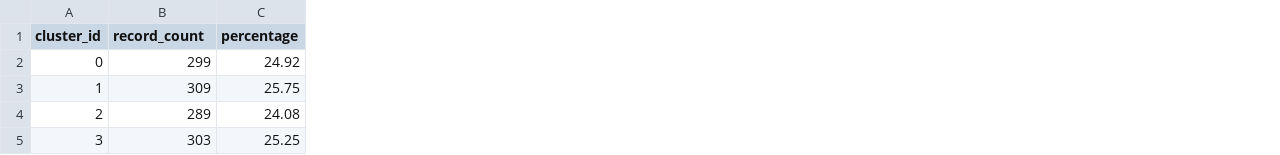
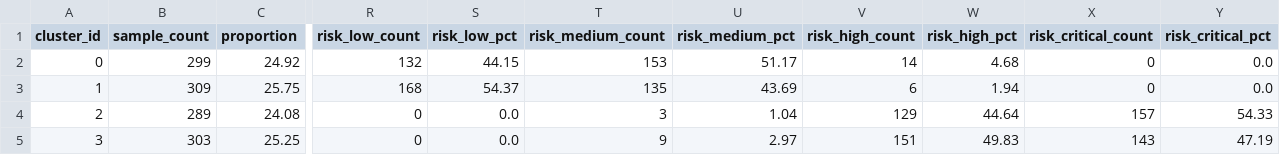
Before and after one commit to sharif-ahmed70/traceward, a CSV file: artifacts/kmeans/cluster_profiles.csv, drawn as a sheet; only a part is shown, gaps mark what is left out; the diff names each change by its address in the sheet, - before the commit and + after, or states it on an @@ line.

```diff
--- a/artifacts/kmeans/cluster_profiles.csv
+++ b/artifacts/kmeans/cluster_profiles.csv
+column R (risk_low_count), rows 2-5: 132 | 168 | 0 | 0
+column S (risk_low_pct), rows 2-5: 44.15 | 54.37 | 0.0 | 0.0
+column T (risk_medium_count), rows 2-5: 153 | 135 | 3 | 9
+column U (risk_medium_pct), rows 2-5: 51.17 | 43.69 | 1.04 | 2.97
+column V (risk_high_count), rows 2-5: 14 | 6 | 129 | 151
+column W (risk_high_pct), rows 2-5: 4.68 | 1.94 | 44.64 | 49.83
+column X (risk_critical_count), rows 2-5: 0 | 0 | 157 | 143
+column Y (risk_critical_pct), rows 2-5: 0.0 | 0.0 | 54.33 | 47.19
-B1: record_count
+B1: sample_count
-C1: percentage
+C1: proportion
```
Also changed, not shown: artifacts/kmeans/cluster_assignments.csv, 7 other files.
